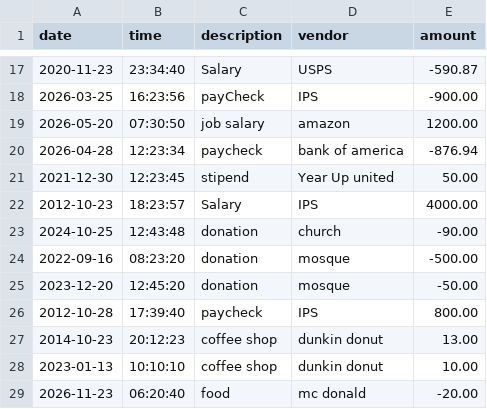
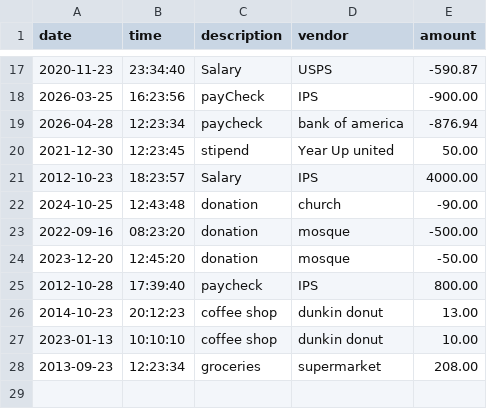
Before and after one commit to yu26s9-mouba1/Financial-Manager, a CSV file: data/transactions.csv, drawn as a sheet; only a part is shown, gaps mark what is left out.

```diff
--- a/data/transactions.csv
+++ b/data/transactions.csv
@@ -18,3 +18,2 @@ date|time|description|vendor|amount
 2026-03-25|16:23:56|payCheck|IPS|-900.00
-2026-05-20|07:30:50|job salary|amazon|1200.00
 2026-04-28|12:23:34|paycheck|bank of america|-876.94
@@ -28,2 +27,2 @@ date|time|description|vendor|amount
 2023-01-13|10:10:10|coffee shop|dunkin donut|10.00
-2026-11-23|06:20:40|food|mc donald|-20.00
+2013-09-23|12:23:34|groceries|supermarket|208.00
```
Also changed, not shown: 1 other file.
